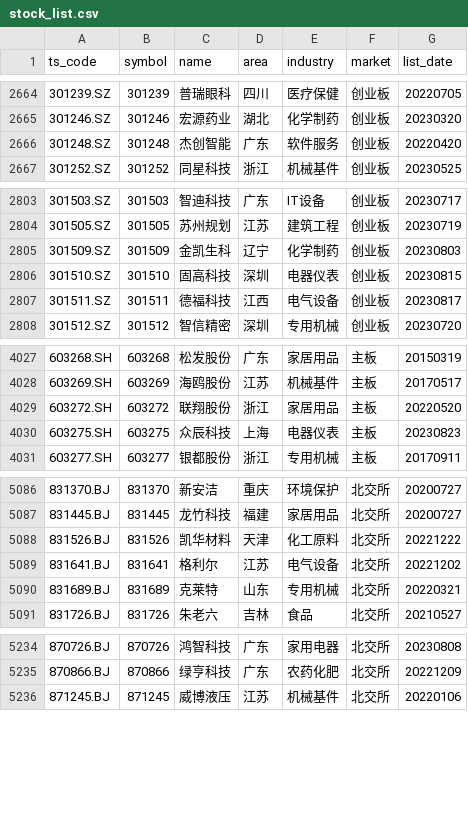
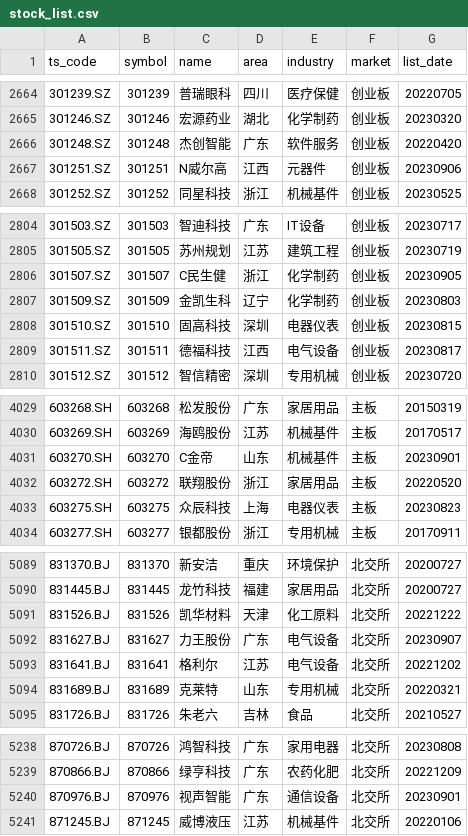
Before and after one commit to CodingOneWorld/stockAnalysis, a CSV file: trade_data/stock_list.csv, drawn as a sheet; only a part is shown, gaps mark what is left out; the diff covers the shown part only; the diff names each change by its address in the sheet, - before the commit and + after, or states it on an @@ line.

```diff
--- a/trade_data/stock_list.csv
+++ b/trade_data/stock_list.csv
+row 2667: 301251.SZ | 301251 | N威尔高 | 江西 | 元器件 | 创业板 | 20230906
+row 2806: 301507.SZ | 301507 | C民生健 | 浙江 | 化学制药 | 创业板 | 20230905
+row 4031: 603270.SH | 603270 | C金帝 | 山东 | 机械基件 | 主板 | 20230901
+row 5092: 831627.BJ | 831627 | 力王股份 | 广东 | 电气设备 | 北交所 | 20230907
+row 5240: 870976.BJ | 870976 | 视声智能 | 广东 | 通信设备 | 北交所 | 20230901
```
Also changed, not shown: 8 edited cells elsewhere in this file, 10 other files.
